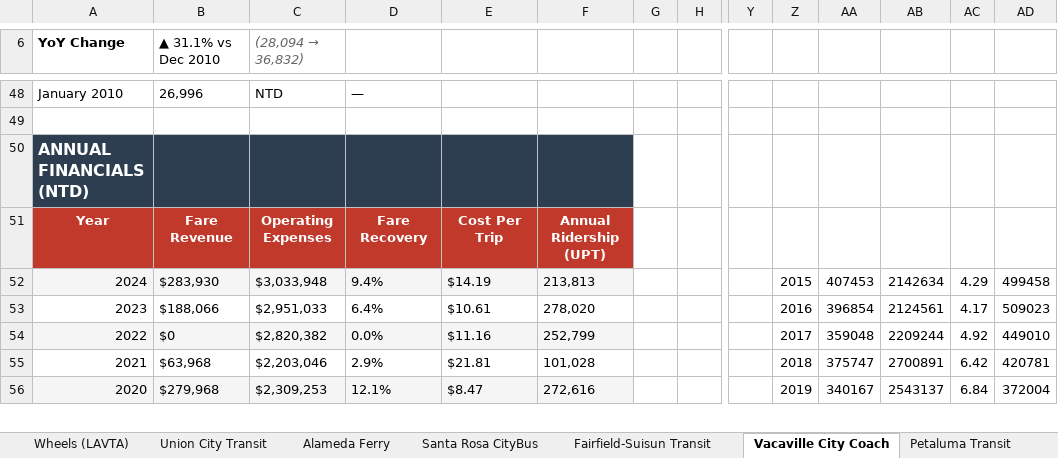
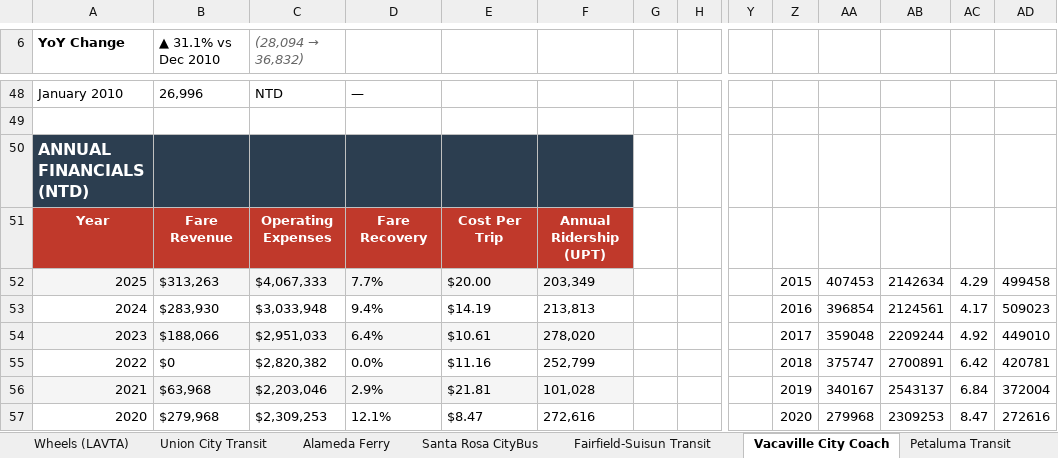
Before and after one commit to alariosjx/bcn-transit-tracker, an Excel workbook: data/public/bcn_transit_master.xlsx, sheet Vacaville City Coach, drawn as a sheet; only a part is shown, gaps mark what is left out; values as stored, in another font and other column widths than the file's, no borders; charts and pictures not drawn; addresses are those after the commit; rows hold the shown columns only; the diff covers the shown part only; the diff names each change by its address in the sheet, - before the commit and + after, or states it on an @@ line.

```diff
--- a/data/public/bcn_transit_master.xlsx (sheet Vacaville City Coach)
+++ b/data/public/bcn_transit_master.xlsx (sheet Vacaville City Coach)
+row 52: 2025 | $313,263 | $4,067,333 | 7.7% | $20.00 | 203,349 |  |  |  | 2015 | 407453 | 2142634 | 4.29 | 499458
-A53:F53 fill: #F5F5F5
+A53:F53 fill: none
-Z53: 2015
+Z53: 2016
-AA53: 407453
+AA53: 396854
-AB53: 2142634
+AB53: 2124561
-AC53: 4.29
+AC53: 4.17
-AD53: 499458
+AD53: 509023
-A54:F54 fill: none
+A54:F54 fill: #F5F5F5
-Z54: 2016
+Z54: 2017
-AA54: 396854
+AA54: 359048
-AB54: 2124561
+AB54: 2209244
-AC54: 4.17
+AC54: 4.92
-AD54: 509023
+AD54: 449010
-A55:F55 fill: #F5F5F5
+A55:F55 fill: none
-Z55: 2017
+Z55: 2018
-AA55: 359048
+AA55: 375747
-AB55: 2209244
+AB55: 2700891
-AC55: 4.92
+AC55: 6.42
-AD55: 449010
+AD55: 420781
-A56:F56 fill: none
+A56:F56 fill: #F5F5F5
-Z56: 2018
+Z56: 2019
-AA56: 375747
+AA56: 340167
-AB56: 2700891
+AB56: 2543137
-AC56: 6.42
+AC56: 6.84
-AD56: 420781
+AD56: 372004
-A57:F57 fill: #F5F5F5
+A57:F57 fill: none
-Z57: 2019
+Z57: 2020
-AA57: 340167
+AA57: 279968
-AB57: 2543137
+AB57: 2309253
-AC57: 6.84
+AC57: 8.47
-AD57: 372004
+AD57: 272616
```
Also changed, not shown: 33 edited cells and cell formats elsewhere in this sheet, sheet Master, sheet Union City Transit, sheet Petaluma Transit, sheet WestCAT, sheet NVTA, sheet Fairfield-Suisun Transit, 19 more sheets, charts or pictures, 27 other files.
